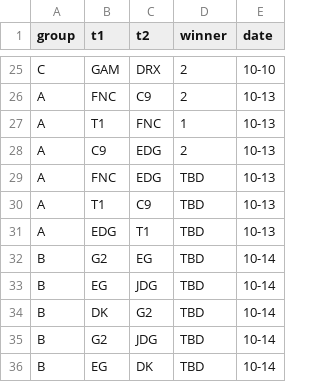
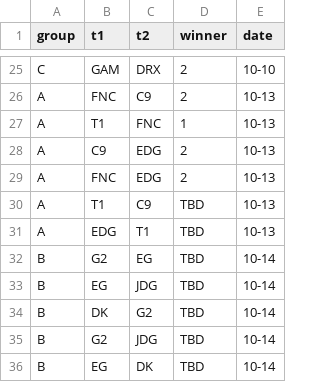
Before and after one commit to rocket3989/worlds-2022, a TSV file: matches.tsv, drawn as a sheet; only a part is shown, gaps mark what is left out.

Commit message:
added match

```diff
--- a/matches.tsv
+++ b/matches.tsv
@@ -28,3 +28,3 @@ A	T1	FNC	1	10-13
 A	C9	EDG	2	10-13
-A	FNC	EDG	TBD	10-13
+A	FNC	EDG	2	10-13
 A	T1	C9	TBD	10-13
```
